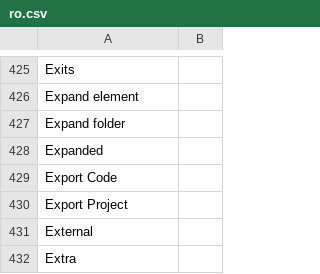
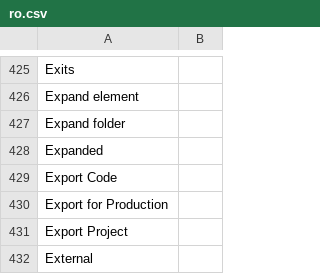
Before and after one commit to desech/desech-studio, a CSV file: build/i18n/ro.csv, drawn as a sheet; only a part is shown, gaps mark what is left out; the shorter side is filled out with more unchanged rows.

Commit message:
export for production menu option

```diff
--- a/build/i18n/ro.csv
+++ b/build/i18n/ro.csv
@@ -429,2 +429,3 @@
 "Export Code",
+"Export for Production",
 "Export Project",
```
Also changed, not shown: build/i18n/template.csv, 6 other files.
